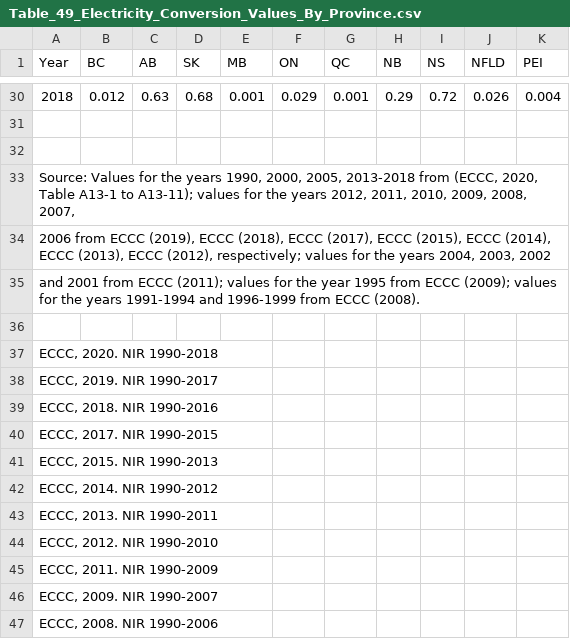
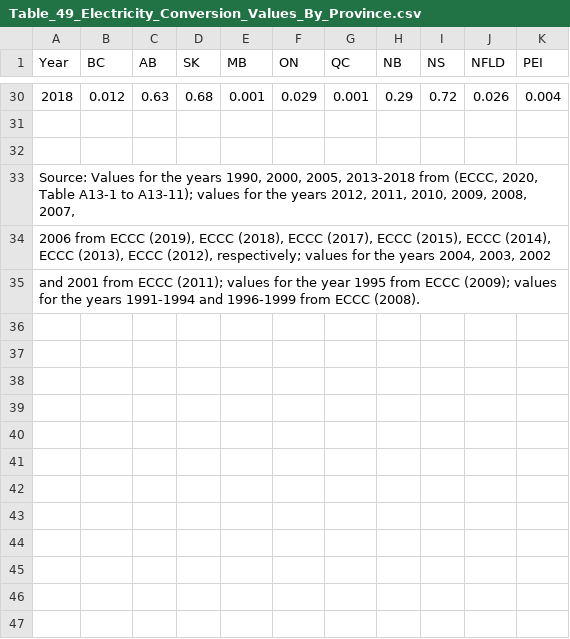
Before and after one commit to holos-aafc/Holos, a CSV file: H.Content/Resources/Table_49_Electricity_Conversion_Values_By_Province.csv, drawn as a sheet; only a part is shown, gaps mark what is left out; the diff names each change by its address in the sheet, - before the commit and + after, or states it on an @@ line.

Commit message:
Update Table_49_Electricity_Conversion_Values_By_Province.csv
Deleted ECCC references at end of table as these have instead been added to the References section in Chapter 6 in the alg doc.

```diff
--- a/H.Content/Resources/Table_49_Electricity_Conversion_Values_By_Province.csv
+++ b/H.Content/Resources/Table_49_Electricity_Conversion_Values_By_Province.csv
-row 36: (empty)
-row 37: ECCC, 2020. NIR 1990-2018
-row 38: ECCC, 2019. NIR 1990-2017
-row 39: ECCC, 2018. NIR 1990-2016
-row 40: ECCC, 2017. NIR 1990-2015
-row 41: ECCC, 2015. NIR 1990-2013
-row 42: ECCC, 2014. NIR 1990-2012
-row 43: ECCC, 2013. NIR 1990-2011
-row 44: ECCC, 2012. NIR 1990-2010
-row 45: ECCC, 2011. NIR 1990-2009
-row 46: ECCC, 2009. NIR 1990-2007
-row 47: ECCC, 2008. NIR 1990-2006
```
